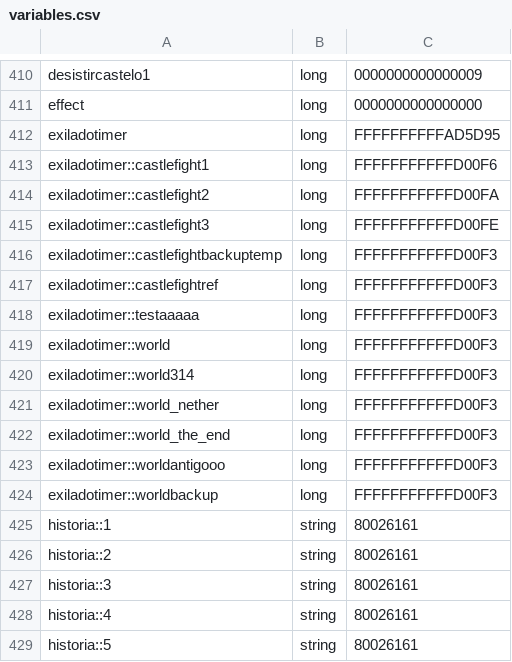
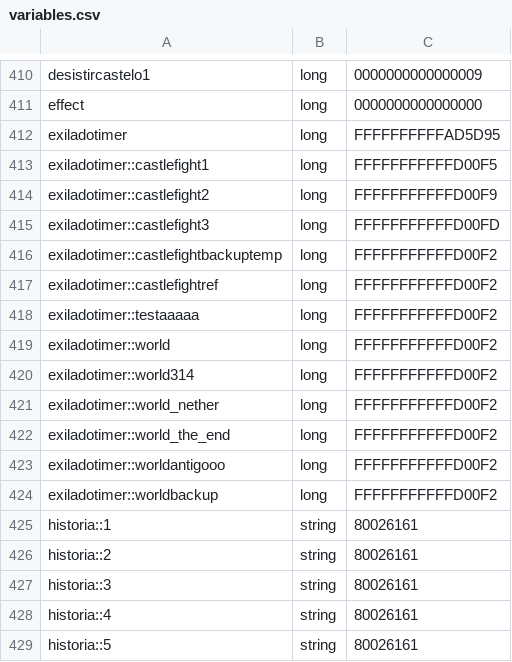
Before and after one commit to lokopeto/CastleFight, a CSV file: plugins/Skript/variables.csv, drawn as a sheet; only a part is shown, gaps mark what is left out; the diff covers the shown part only.

```diff
--- a/plugins/Skript/variables.csv
+++ b/plugins/Skript/variables.csv
@@ -412,14 +412,14 @@ effect, long, 0000000000000000
 exiladotimer, long, FFFFFFFFFFAD5D95
-exiladotimer::castlefight1, long, FFFFFFFFFFFD00F6
-exiladotimer::castlefight2, long, FFFFFFFFFFFD00FA
-exiladotimer::castlefight3, long, FFFFFFFFFFFD00FE
-exiladotimer::castlefightbackuptemp, long, FFFFFFFFFFFD00F3
-exiladotimer::castlefightref, long, FFFFFFFFFFFD00F3
-exiladotimer::testaaaaa, long, FFFFFFFFFFFD00F3
-exiladotimer::world, long, FFFFFFFFFFFD00F3
-exiladotimer::world314, long, FFFFFFFFFFFD00F3
-exiladotimer::world_nether, long, FFFFFFFFFFFD00F3
-exiladotimer::world_the_end, long, FFFFFFFFFFFD00F3
-exiladotimer::worldantigooo, long, FFFFFFFFFFFD00F3
-exiladotimer::worldbackup, long, FFFFFFFFFFFD00F3
+exiladotimer::castlefight1, long, FFFFFFFFFFFD00F5
+exiladotimer::castlefight2, long, FFFFFFFFFFFD00F9
+exiladotimer::castlefight3, long, FFFFFFFFFFFD00FD
+exiladotimer::castlefightbackuptemp, long, FFFFFFFFFFFD00F2
+exiladotimer::castlefightref, long, FFFFFFFFFFFD00F2
+exiladotimer::testaaaaa, long, FFFFFFFFFFFD00F2
+exiladotimer::world, long, FFFFFFFFFFFD00F2
+exiladotimer::world314, long, FFFFFFFFFFFD00F2
+exiladotimer::world_nether, long, FFFFFFFFFFFD00F2
+exiladotimer::world_the_end, long, FFFFFFFFFFFD00F2
+exiladotimer::worldantigooo, long, FFFFFFFFFFFD00F2
+exiladotimer::worldbackup, long, FFFFFFFFFFFD00F2
 historia::1, string, 80026161
```
Also changed, not shown: 24 edited cells elsewhere in this file, 21 other files.
